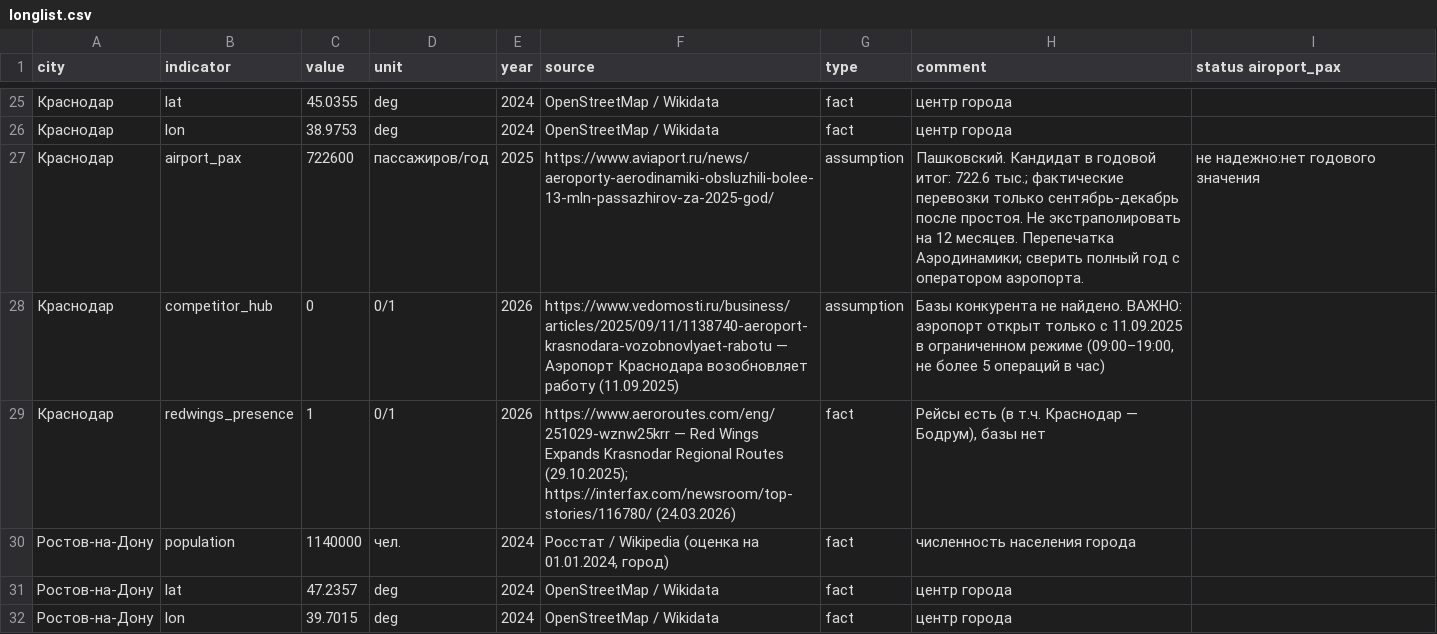
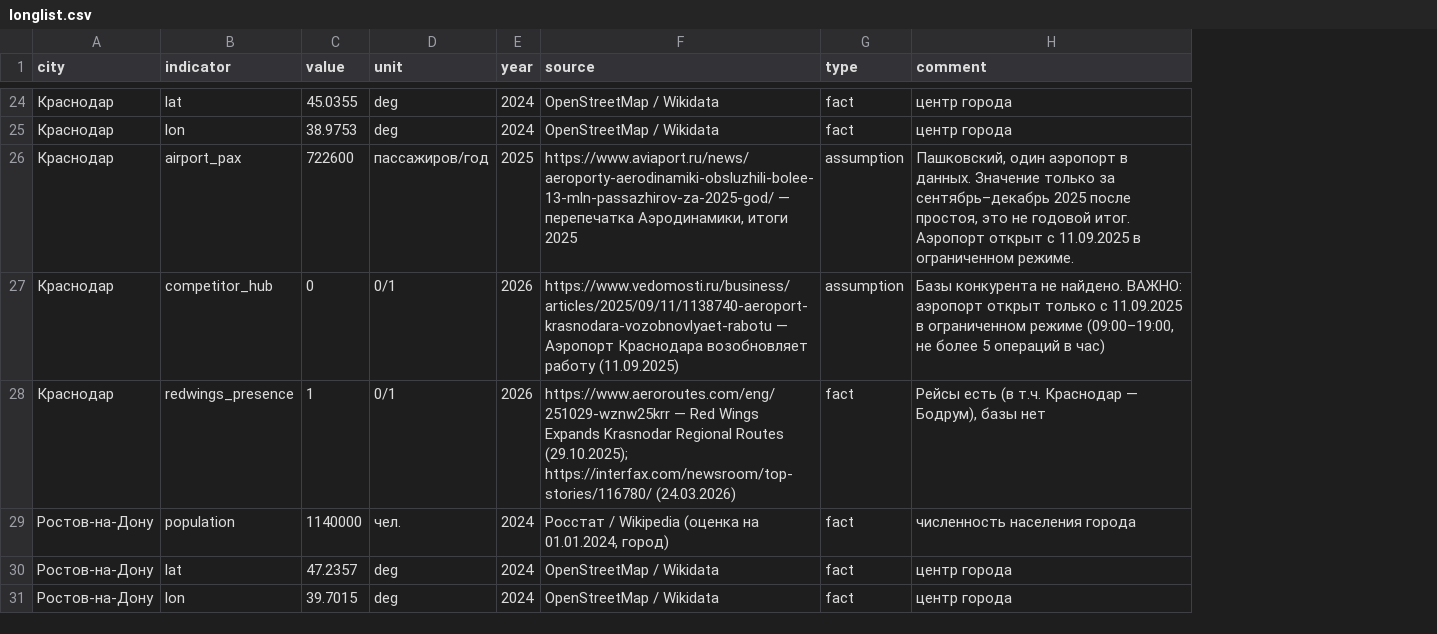
Before and after one commit to viktaim/transport-connectivity-hack, a CSV file: data/processed/longlist.csv, drawn as a sheet; only a part is shown, gaps mark what is left out; removed rows and columns are numbered as before the commit, all else as after; the diff covers the shown part only; the diff names each change by its address in the sheet, - before the commit and + after, or states it on an @@ line.

```diff
--- a/data/processed/longlist.csv
+++ b/data/processed/longlist.csv
-column I (status airoport_pax), row 27: не надежно:нет годового значения
-F26 (source): https://www.aviaport.ru/news/aeroporty-aerodinamiki-obsluzhili-bolee-13-mln-passazhirov-za-2025-god/
+F26 (source): https://www.aviaport.ru/news/aeroporty-aerodinamiki-obsluzhili-bolee-13-mln-passazhirov-za-2025-god/ — перепечатка Аэродинамики, итоги 2025
-H26 (comment): Пашковский. Кандидат в годовой итог: 722.6 тыс.; фактические перевозки только сентябрь-декабрь после простоя. Не экстраполировать на 12 месяцев. Перепечатка Аэродинамики; сверить полный год с оператором аэропорта.
+H26 (comment): Пашковский, один аэропорт в данных. Значение только за сентябрь–декабрь 2025 после простоя, это не годовой итог. Аэропорт открыт с 11.09.2025 в ограниченном режиме.
```
Also changed, not shown: 1 removed row and 26 edited cells elsewhere in this file.
